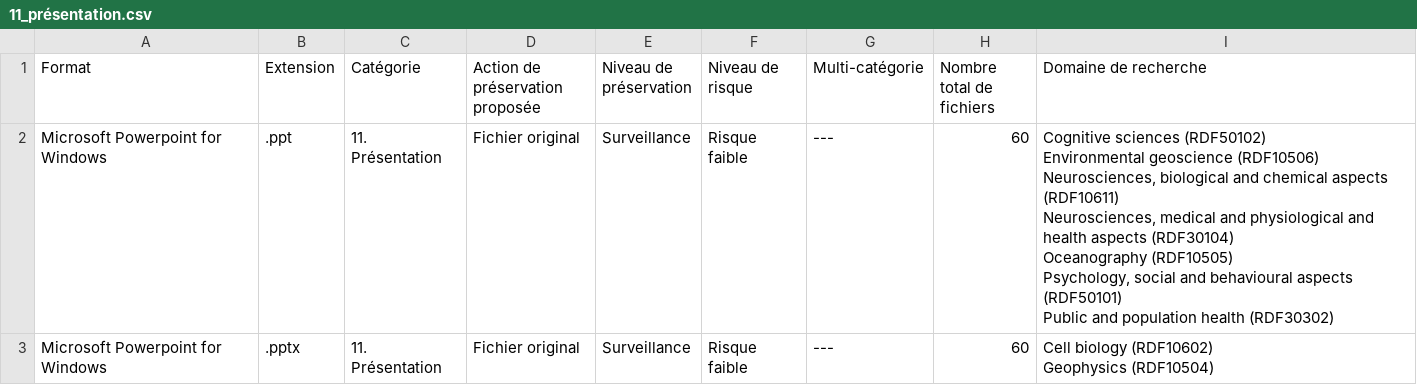
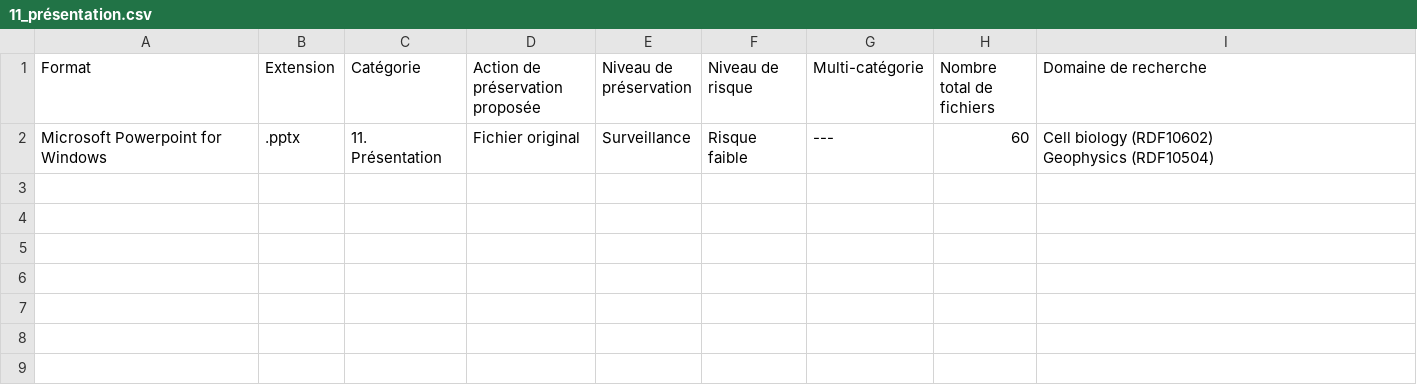
Before and after one commit to frdr-dfdr/pres_res_fpr, a CSV file: fpr_fr/2026-11-09_télécharger_csv/11_présentation.csv, drawn as a sheet; ↵ is a line break in a cell; the diff names each change by its address in the sheet, - before the commit and + after, or states it on an @@ line.

```diff
--- a/fpr_fr/2026-11-09_télécharger_csv/11_présentation.csv
+++ b/fpr_fr/2026-11-09_télécharger_csv/11_présentation.csv
-row 2: Microsoft Powerpoint for Windows | .ppt | 11. Présentation | Fichier original | Surveillance | Risque faible | --- | 60 | Cognitive sciences (RDF50102) ↵ Environmental geoscience (RDF10506) ↵ Neurosciences, biological and chemical aspects (RDF10611) ↵ Neurosciences, medical and physiological and health aspects (RDF30104) ↵ Oceanography (RDF10505) ↵ Psychology, social and behavioural aspects (RDF50101) ↵ Public and population health (RDF30302)
```
Also changed, not shown: fpr_en/2026-11-09_csv_downloads/00_full_listing.csv, fpr_en/2026-11-09_csv_downloads/05_gis-geospatial.csv, 16 other files.
